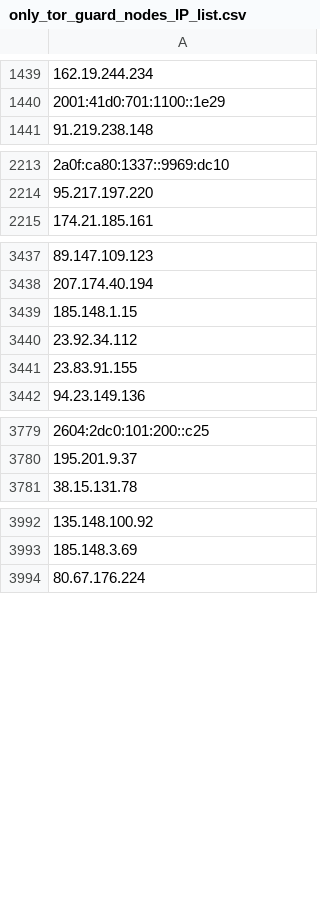
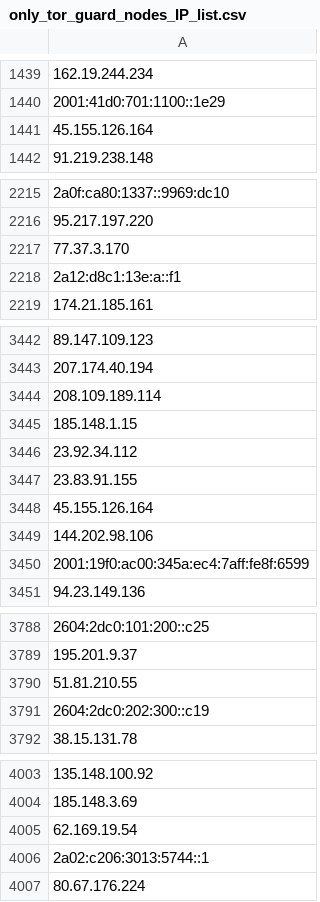
Before and after one commit to onlyforbakup/awesome-lists, a CSV file: Lists/TOR/only_tor_guard_nodes_IP_list.csv, drawn as a sheet; only a part is shown, gaps mark what is left out; the diff covers the shown part only; the diff names each change by its address in the sheet, - before the commit and + after, or states it on an @@ line.

```diff
--- a/Lists/TOR/only_tor_guard_nodes_IP_list.csv
+++ b/Lists/TOR/only_tor_guard_nodes_IP_list.csv
+row 1441: 45.155.126.164
+row 2217: 77.37.3.170
+row 2218: 2a12:d8c1:13e:a::f1
+row 3444: 208.109.189.114
+row 3448: 45.155.126.164
+row 3449: 144.202.98.106
+row 3450: 2001:19f0:ac00:345a:ec4:7aff:fe8f:6599
+row 3790: 51.81.210.55
+row 3791: 2604:2dc0:202:300::c19
+row 4005: 62.169.19.54
+row 4006: 2a02:c206:3013:5744::1
```
Also changed, not shown: 4 added rows and 1 removed row elsewhere in this file, Lists/TOR/only_tor_exit_nodes_IP_list.csv, 2 other files.
